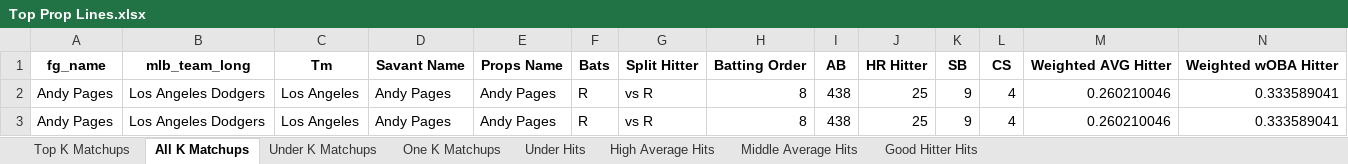
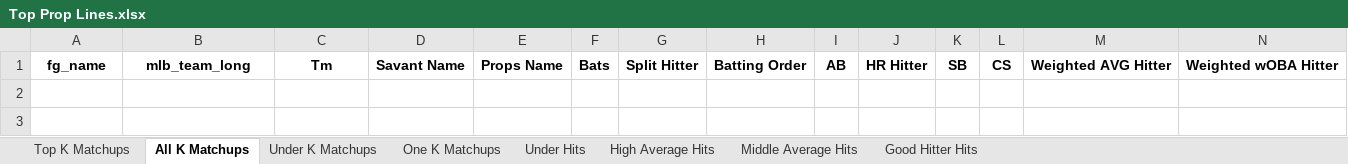
Before and after one commit to mtdewrocks/matchup, an Excel workbook: assets/Top Prop Lines.xlsx, sheet All K Matchups, drawn as a sheet; only a part is shown; values as stored, in another font and other column widths than the file's, no borders; rows hold the shown columns only; the diff names each change by its address in the sheet, - before the commit and + after, or states it on an @@ line.

```diff
--- a/assets/Top Prop Lines.xlsx (sheet All K Matchups)
+++ b/assets/Top Prop Lines.xlsx (sheet All K Matchups)
-row 2: Andy Pages | Los Angeles Dodgers | Los Angeles | Andy Pages | Andy Pages | R | vs R | 8 | 438 | 25 | 9 | 4 | 0.260210046 | 0.333589041
-row 3: Andy Pages | Los Angeles Dodgers | Los Angeles | Andy Pages | Andy Pages | R | vs R | 8 | 438 | 25 | 9 | 4 | 0.260210046 | 0.333589041
```
Also changed, not shown: sheet Under Hits, sheet Middle Average Hits, sheet Good Hitter Hits, sheet Top K Matchups, assets/Combined_Daily_Data.xlsx, assets/Pitcher_Stats.xlsx, 2 other files.
